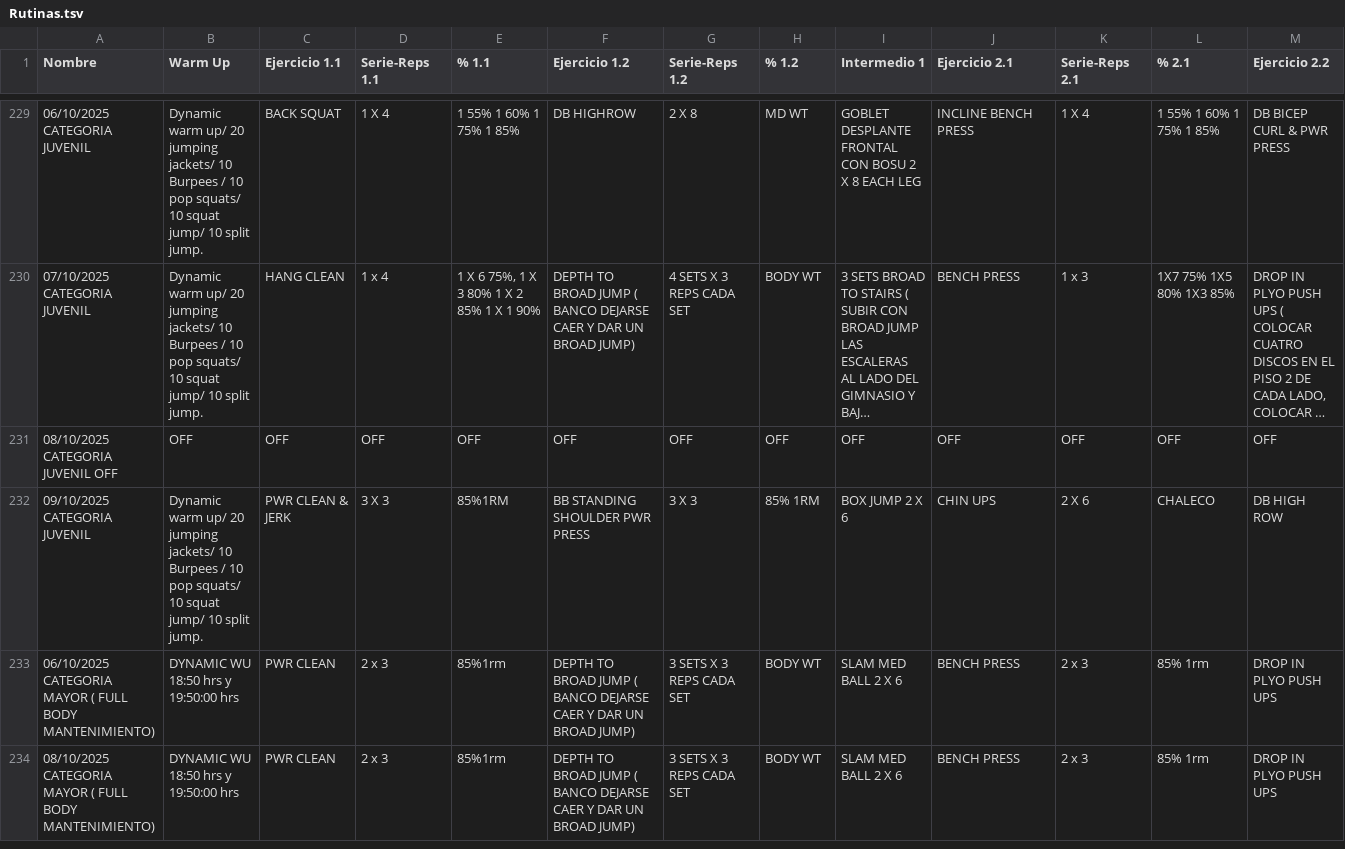
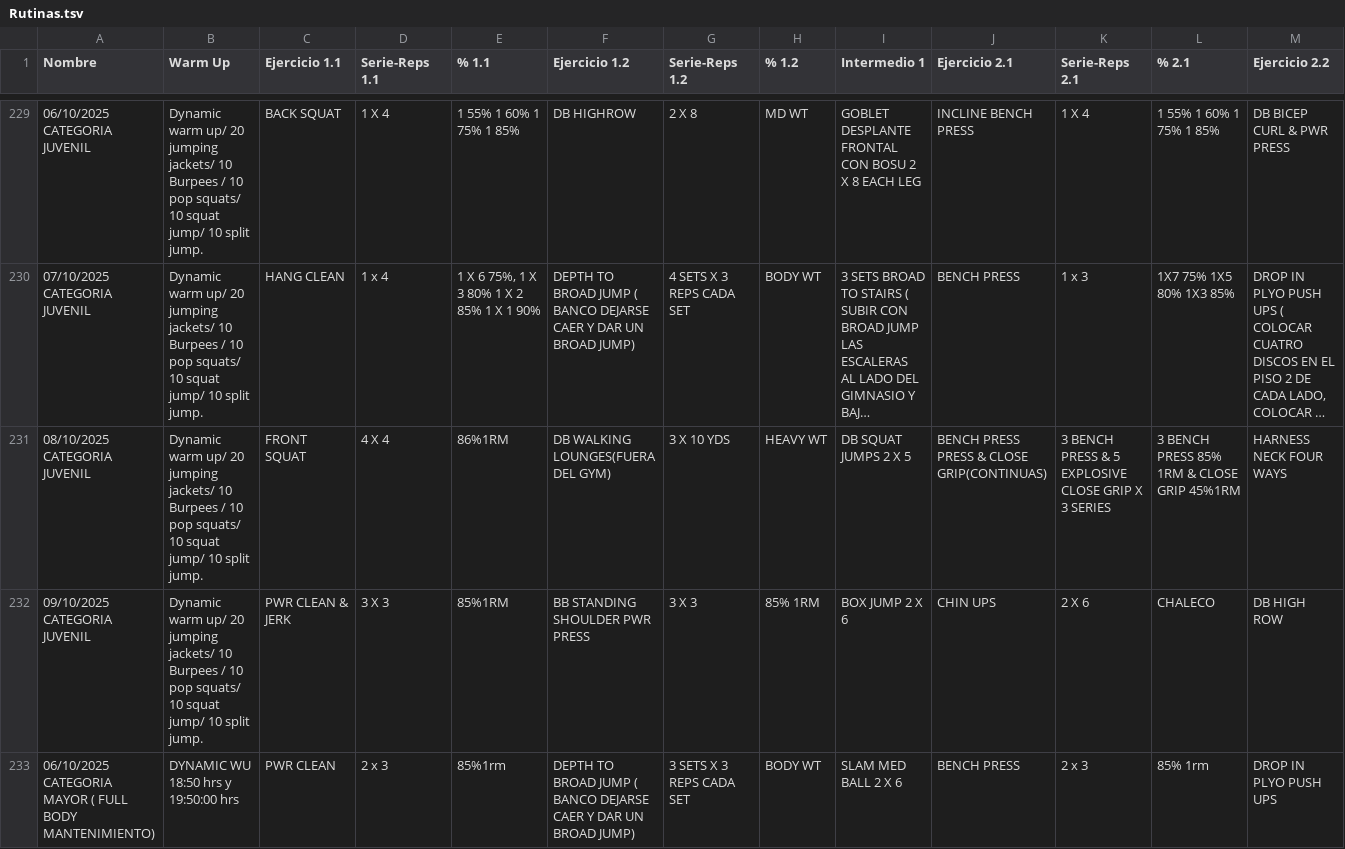
Before and after one commit to zagalseb/APPSVG, a TSV file: Rutinas.tsv, drawn as a sheet; only a part is shown, gaps mark what is left out; the shorter side is filled out with more unchanged rows; long unchanged cells end in …; removed rows and columns are numbered as before the commit, all else as after; rows hold the shown columns only; the diff names each change by its address in the sheet, - before the commit and + after, or states it on an @@ line.

Commit message:
Add files via upload

```diff
--- a/Rutinas.tsv
+++ b/Rutinas.tsv
-row 231: 08/10/2025 CATEGORIA JUVENIL OFF | OFF | OFF | OFF | OFF | OFF | OFF | OFF | OFF | OFF | OFF | OFF | OFF
+row 231: 08/10/2025 CATEGORIA JUVENIL | Dynamic warm up/ 20 jumping jackets/ 10 Burpees / 10 pop squats/ 10 squat jump/ 10 split jump. | FRONT SQUAT | 4 X 4 | 86%1RM | DB WALKING LOUNGES(FUERA DEL GYM) | 3 X 10 YDS | HEAVY WT | DB SQUAT JUMPS 2 X 5 | BENCH PRESS PRESS & CLOSE GRIP(CONTINUAS) | 3 BENCH PRESS & 5 EXPLOSIVE CLOSE GRIP X 3 SERIES | 3 BENCH PRESS 85% 1RM & CLOSE GRIP 45%1RM | HARNESS NECK FOUR WAYS
```
